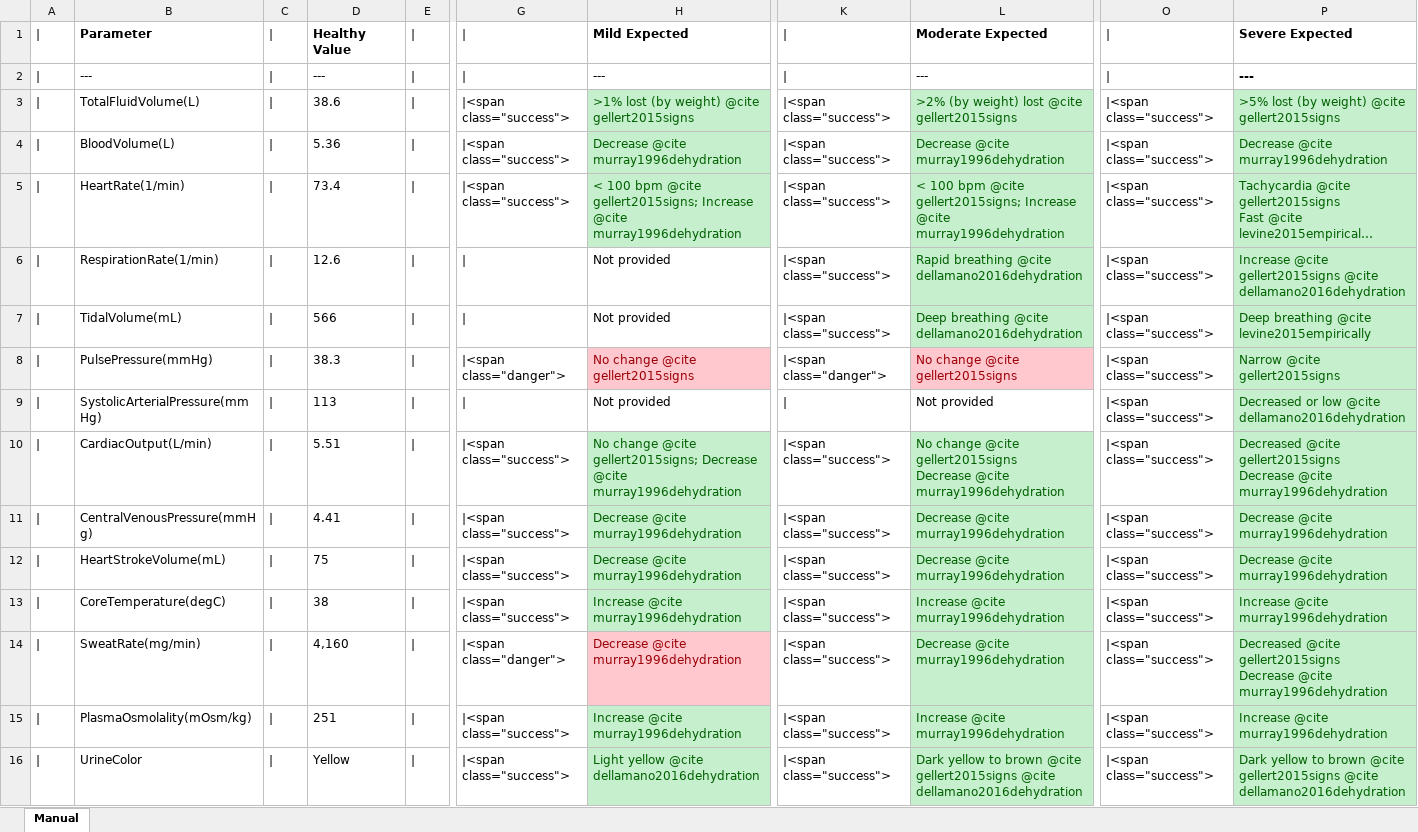
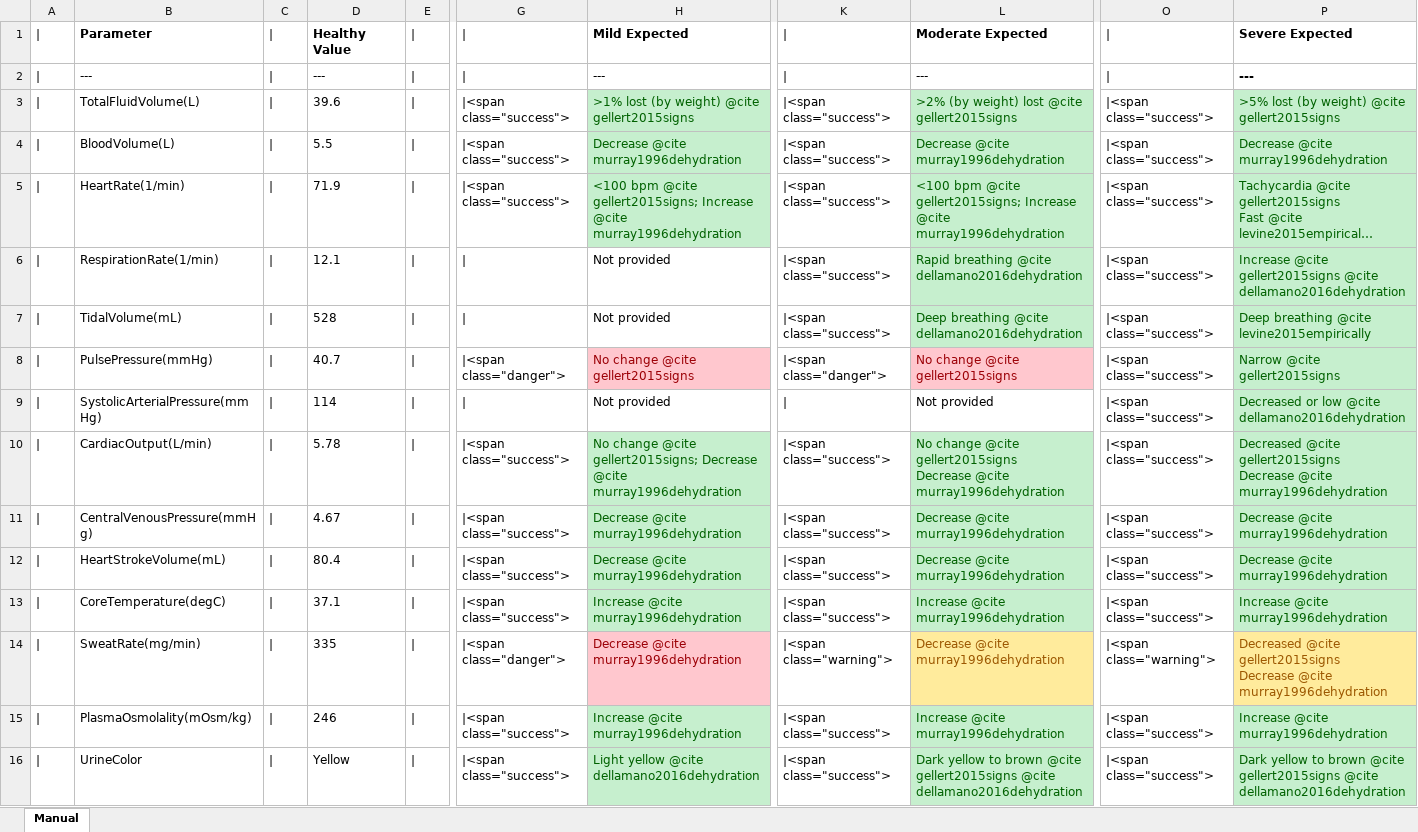
Before and after one commit to Buzzardleg2000/Pulse, an Excel workbook: data/human/adult/validation/Scenarios/DehydrationManual.xlsx, sheet Manual, drawn as a sheet; only a part is shown, gaps mark what is left out; long unchanged cells end in …; values as stored, in another font and other column widths than the file's, no borders; the diff names each change by its address in the sheet, - before the commit and + after, or states it on an @@ line.

Commit message:
Fix dehydration validation table healthy values and automated validation naming.

```diff
--- a/data/human/adult/validation/Scenarios/DehydrationManual.xlsx (sheet Manual)
+++ b/data/human/adult/validation/Scenarios/DehydrationManual.xlsx (sheet Manual)
-D3: 38.6
+D3: 39.6
-D4: 5.36
+D4: 5.5
-D5: 73.4
+D5: 71.9
-H5: < 100 bpm @cite…
+H5: <100 bpm @cite…
-L5: < 100 bpm @cite…
+L5: <100 bpm @cite…
-D6: 12.6
+D6: 12.1
-D7: 566
+D7: 528
-D8: 38.3
+D8: 40.7
-D9: 113
+D9: 114
-D10: 5.51
+D10: 5.78
-D11: 4.41
+D11: 4.67
-D12: 75
+D12: 80.4
-D13: 38
+D13: 37.1
-D14: 4,160
+D14: 335
-K14: |<span class="success">
+K14: |<span class="warning">
@@ L14 fill: #C6EFCE → #FFEB9C, text colour: #006100 → #9C5700 @@
-O14: |<span class="success">
+O14: |<span class="warning">
@@ P14 fill: #C6EFCE → #FFEB9C, text colour: #006100 → #9C5700 @@
-D15: 251
+D15: 246
```
Also changed, not shown: data/human/adult/validation/Scenarios/Dehydration.xlsx, 11 other files.
